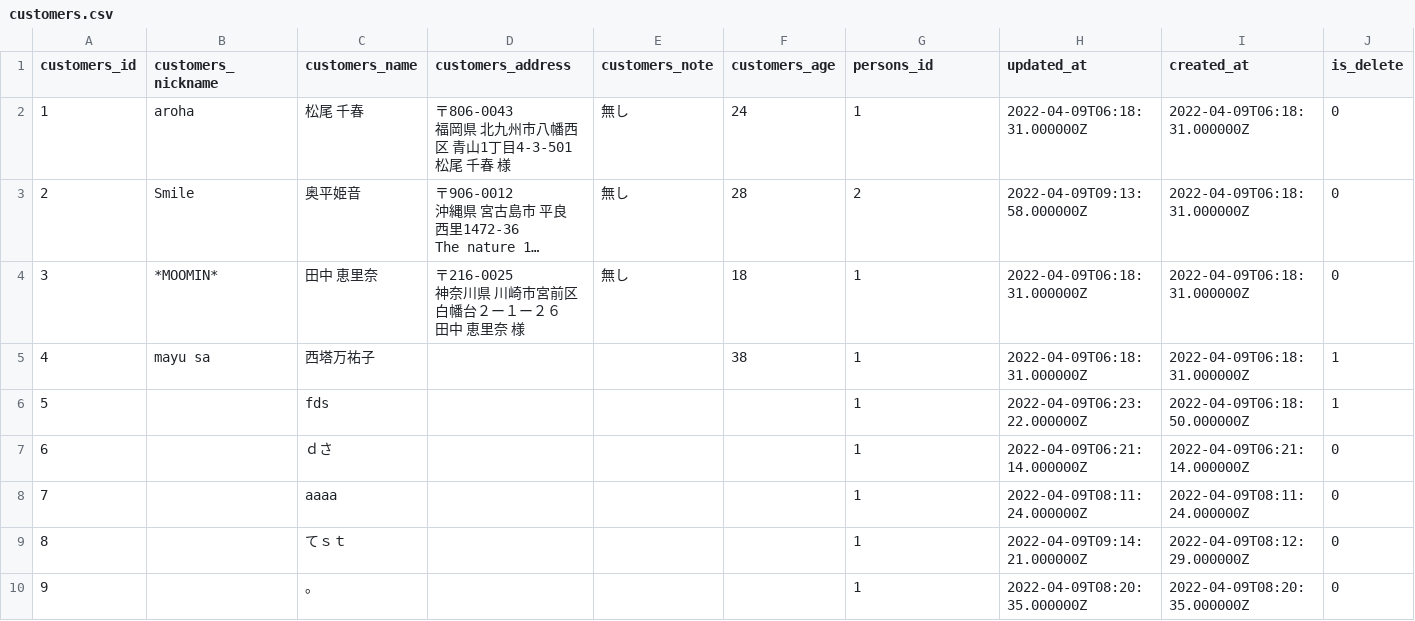
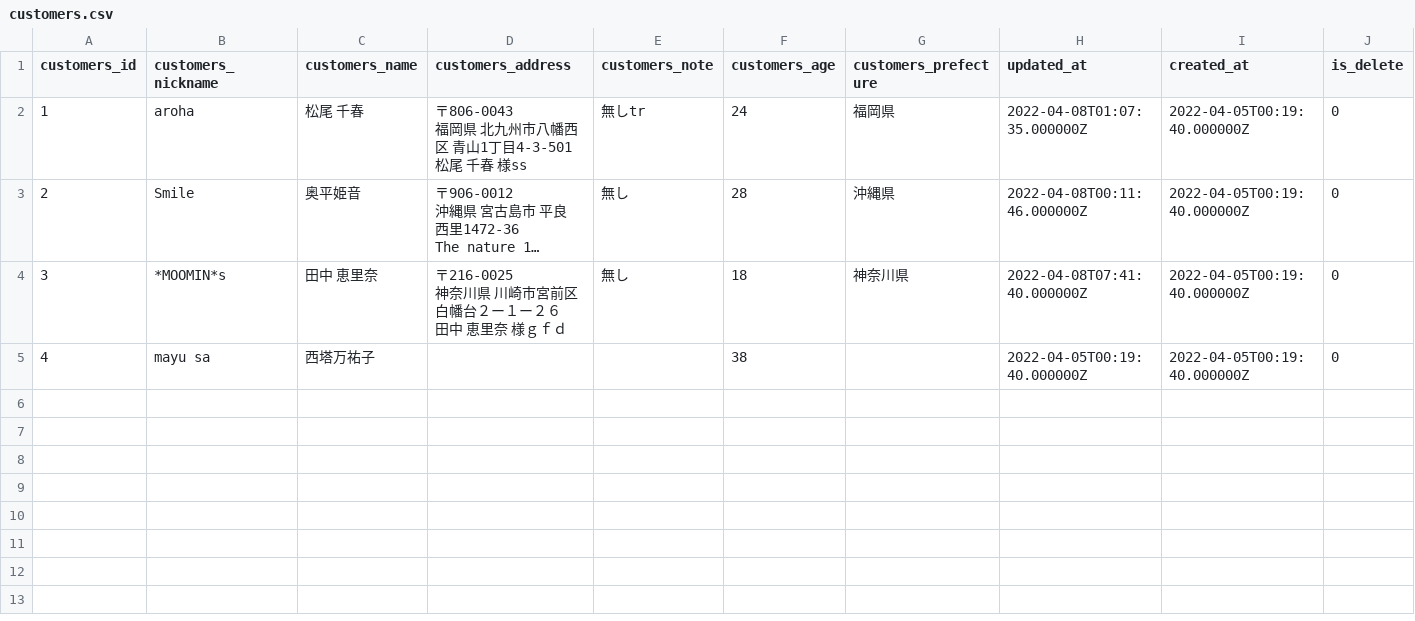
Before and after one commit to kenya0411/customers, a CSV file: laravel/public/csv/customers.csv, drawn as a sheet; long unchanged cells end in …; ↵ is a line break in a cell; the diff names each change by its address in the sheet, - before the commit and + after, or states it on an @@ line.

```diff
--- a/laravel/public/csv/customers.csv
+++ b/laravel/public/csv/customers.csv
-G1: persons_id
+G1: customers_prefecture
-D2 (customers_address): 〒806-0043 ↵ 福岡県 北九州市八幡西区 青山1丁目4-3-501 ↵ 松尾 千春 様
+D2 (customers_address): 〒806-0043 ↵ 福岡県 北九州市八幡西区 青山1丁目4-3-501 ↵ 松尾 千春 様ss
-E2 (customers_note): 無し
+E2 (customers_note): 無しtr
-G2 (customers_prefecture): 1
+G2 (customers_prefecture): 福岡県
-H2 (updated_at): 2022-04-09T06:18:31.000000Z
+H2 (updated_at): 2022-04-08T01:07:35.000000Z
-I2:I5 (created_at): 2022-04-09T06:18:31.000000Z
+I2:I5 (created_at): 2022-04-05T00:19:40.000000Z
-G3 (customers_prefecture): 2
+G3 (customers_prefecture): 沖縄県
-H3 (updated_at): 2022-04-09T09:13:58.000000Z
+H3 (updated_at): 2022-04-08T00:11:46.000000Z
-B4 (customers_nickname): *MOOMIN*
+B4 (customers_nickname): *MOOMIN*s
-D4 (customers_address): 〒216-0025 ↵ 神奈川県 川崎市宮前区 白幡台２ー１ー２６ ↵ 田中 恵里奈 様
+D4 (customers_address): 〒216-0025 ↵ 神奈川県 川崎市宮前区 白幡台２ー１ー２６ ↵ 田中 恵里奈 様ｇｆｄ
-G4 (customers_prefecture): 1
+G4 (customers_prefecture): 神奈川県
-H4 (updated_at): 2022-04-09T06:18:31.000000Z
+H4 (updated_at): 2022-04-08T07:41:40.000000Z
-G5 (customers_prefecture): 1
+G5 (customers_prefecture): (empty)
-H5 (updated_at): 2022-04-09T06:18:31.000000Z
+H5 (updated_at): 2022-04-05T00:19:40.000000Z
-J5 (is_delete): 1
+J5 (is_delete): 0
-row 6: 5 |  | fds |  |  |  | 1 | 2022-04-09T06:23:22.000000Z | 2022-04-09T06:18:50.000000Z | 1
-row 7: 6 |  | ｄさ |  |  |  | 1 | 2022-04-09T06:21:14.000000Z | 2022-04-09T06:21:14.000000Z | 0
-row 8: 7 |  | aaaa |  |  |  | 1 | 2022-04-09T08:11:24.000000Z | 2022-04-09T08:11:24.000000Z | 0
-row 9: 8 |  | てｓｔ |  |  |  | 1 | 2022-04-09T09:14:21.000000Z | 2022-04-09T08:12:29.000000Z | 0
-row 10: 9 |  | 。 |  |  |  | 1 | 2022-04-09T08:20:35.000000Z | 2022-04-09T08:20:35.000000Z | 0
```
Also changed, not shown: laravel/public/csv/orders.csv, 8 other files.
